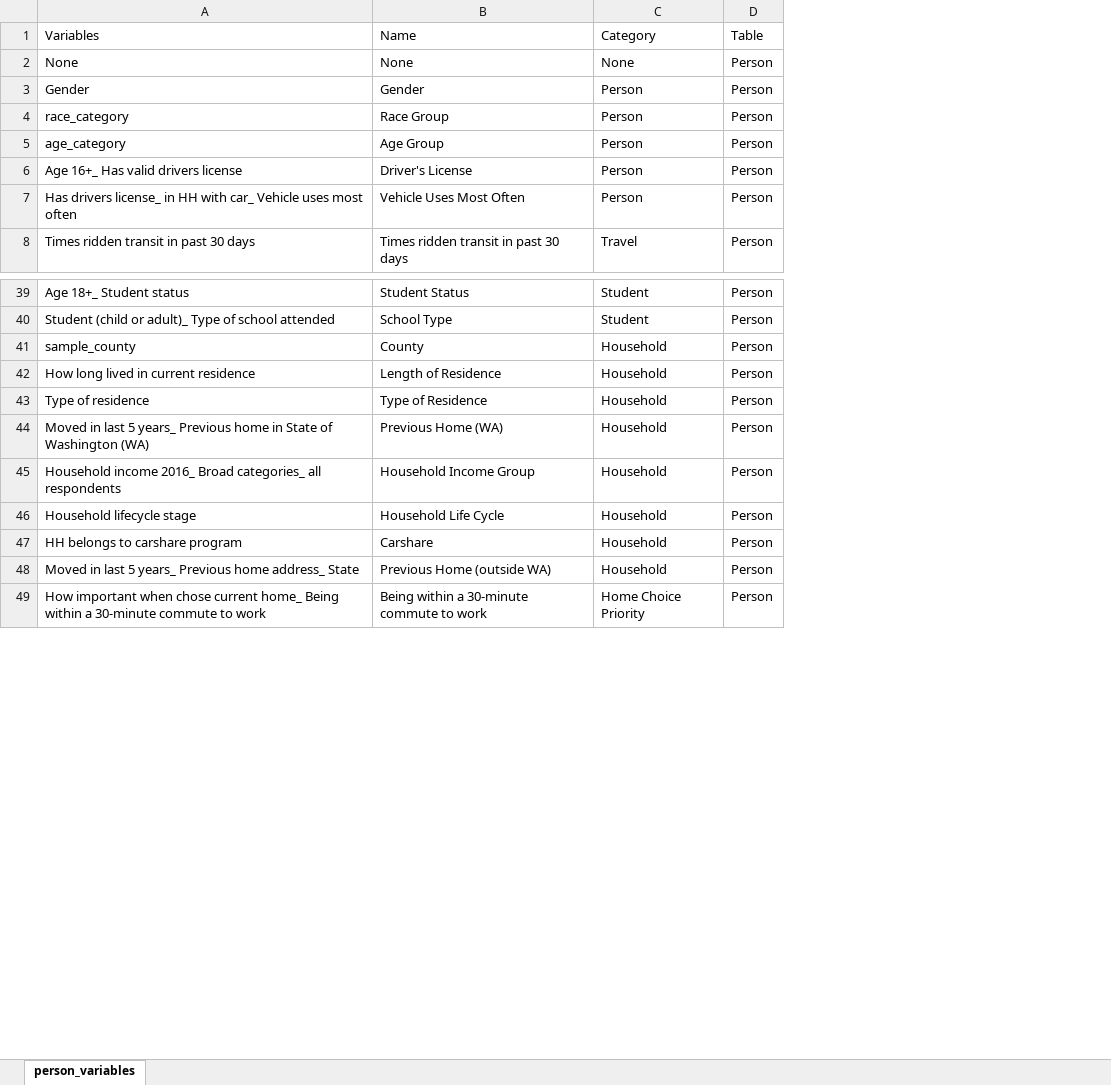
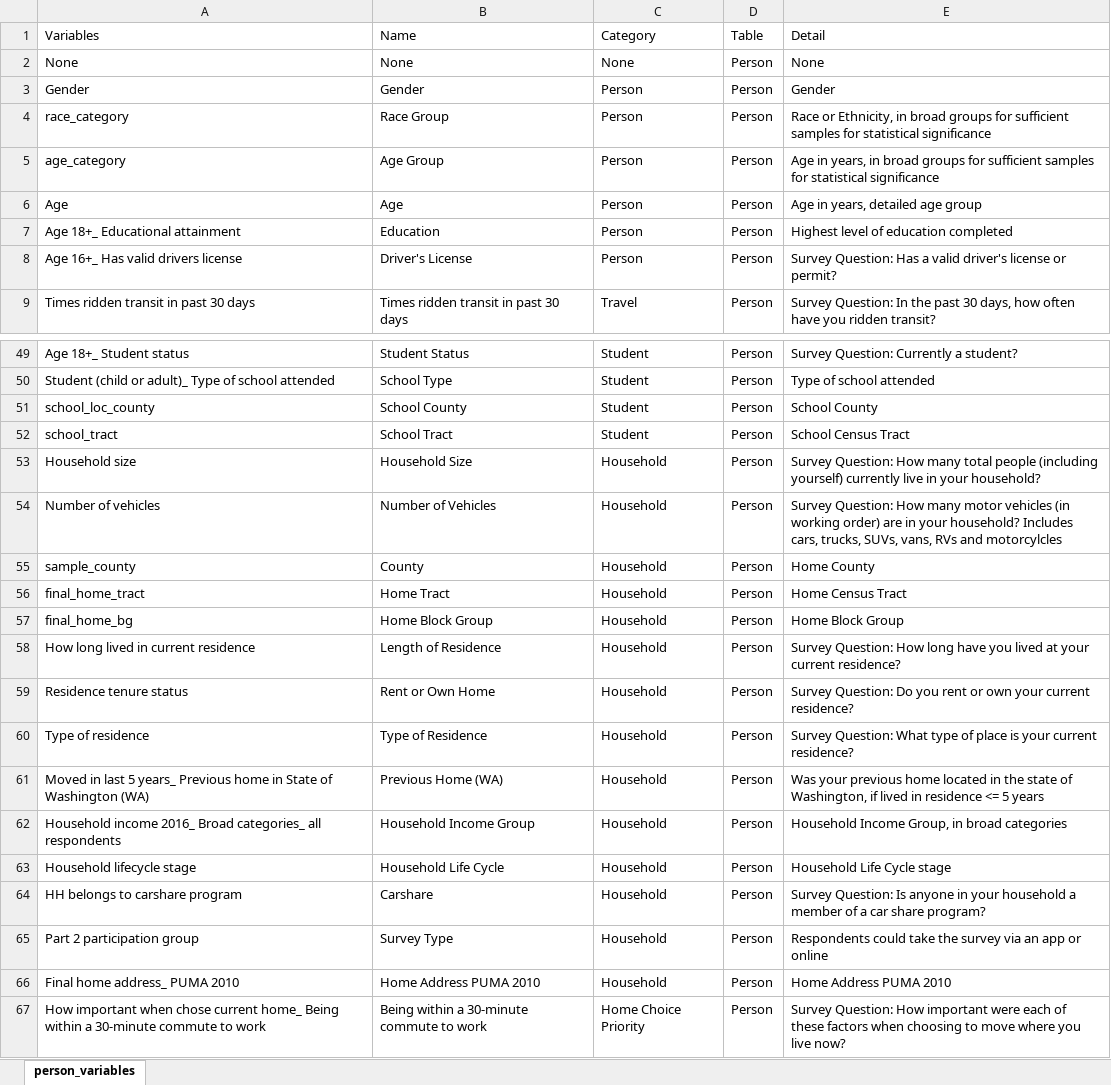
Before and after one commit to psrc/travel-study-stories, an Excel workbook: shiny/variables.xlsx, sheet person_variables, drawn as a sheet; only a part is shown, gaps mark what is left out; values as stored, in another font and other column widths than the file's, no borders; removed rows and columns are numbered as before the commit, all else as after; the diff covers the shown part only; the diff names each change by its address in the sheet, - before the commit and + after, or states it on an @@ line.

Commit message:
added shinyjs to produce var detail

```diff
--- a/shiny/variables.xlsx (sheet person_variables)
+++ b/shiny/variables.xlsx (sheet person_variables)
+column E (Detail), rows 2-5: None | Gender | Race or Ethnicity, in broad groups for sufficient samples for statistical significance | Age in years, in broad groups for sufficient samples for statistical significance; rows 8-9: Survey Question: Has a valid driver's license or permit? | Survey Question: In the past 30 days, how often have you ridden transit?; rows 49-50: Survey Question: Currently a student? | Type of school attended; row 55: Home County; row 58: Survey Question: How long have you lived at your current residence?; rows 60-64: Survey Question: What type of place is your current residence? | Was your previous home located in the state of Washington, if lived in residence <= 5 years | Household Income Group, in broad categories | Household Life Cycle stage | Survey Question: Is anyone in your household a member of a car share program?; rows 66-67: Home Address PUMA 2010 | Survey Question: How important were each of these factors when choosing to move where you live now?
@@ row 22 moved to row 6: Age @@
+row 7: Age 18+_ Educational attainment | Education | Person | Person | Highest level of education completed
-row 7: Has drivers license_ in HH with car_ Vehicle uses most often | Vehicle Uses Most Often | Person | Person
+row 51: school_loc_county | School County | Student | Person | School County
+row 52: school_tract | School Tract | Student | Person | School Census Tract
+row 53: Household size | Household Size | Household | Person | Survey Question: How many total people (including yourself) currently live in your household?
+row 54: Number of vehicles | Number of Vehicles | Household | Person | Survey Question: How many motor vehicles (in working order) are in your household? Includes cars, trucks, SUVs, vans, RVs and motorcylcles
+row 56: final_home_tract | Home Tract | Household | Person | Home Census Tract
+row 57: final_home_bg | Home Block Group | Household | Person | Home Block Group
+row 59: Residence tenure status | Rent or Own Home | Household | Person | Survey Question: Do you rent or own your current residence?
+row 65: Part 2 participation group | Survey Type | Household | Person | Respondents could take the survey via an app or online
-A66 (Variables): Moved in last 5 years_ Previous home address_ State
+A66 (Variables): Final home address_ PUMA 2010
-B66 (Name): Previous Home (outside WA)
+B66 (Name): Home Address PUMA 2010
```
Also changed, not shown: 12 added rows, 2 removed rows, 1 edited cell and cell formats elsewhere in this sheet, 3 other files.
